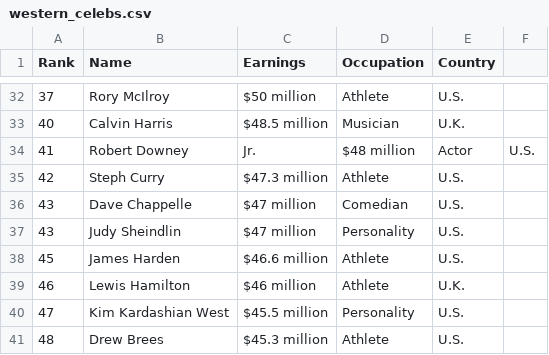
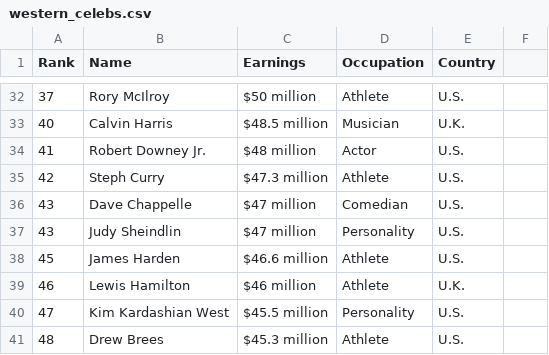
Before and after one commit to sophiaxxiao/Celebrity_recognition_project, a CSV file: western_celebs.csv, drawn as a sheet; only a part is shown, gaps mark what is left out.

Commit message:
Update western_celebs.csv

```diff
--- a/western_celebs.csv
+++ b/western_celebs.csv
@@ -33,3 +33,3 @@ Rank,Name,Earnings, Occupation, Country
 40,Calvin Harris,$48.5 million,Musician,U.K.
-41,Robert Downey, Jr.,$48 million,Actor,U.S.
+41,Robert Downey Jr.,$48 million,Actor,U.S.
 42,Steph Curry,$47.3 million,Athlete,U.S.
```
